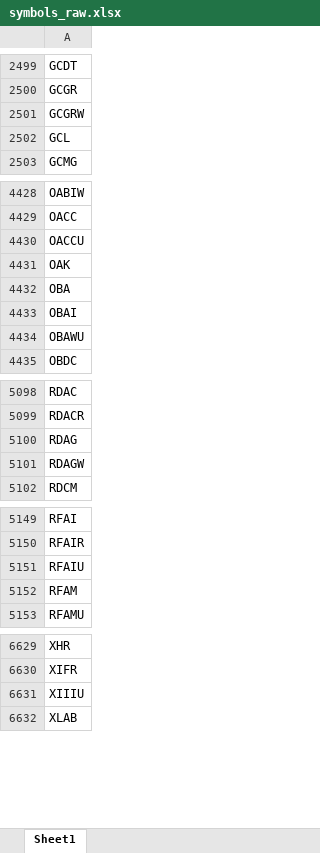
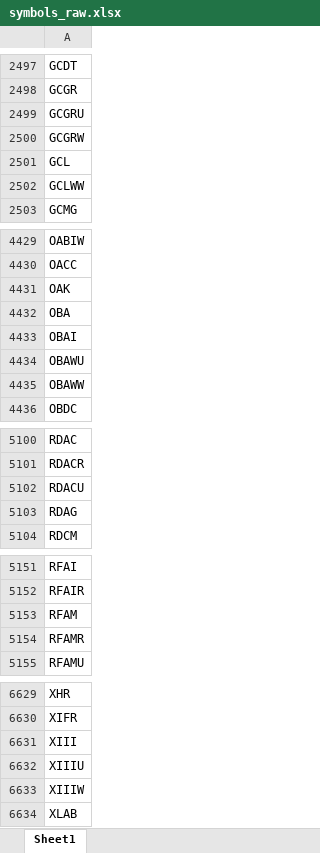
Before and after one commit to Kira11-ja/macd-scanner, an Excel workbook: results/symbols_raw.xlsx, sheet Sheet1, drawn as a sheet; only a part is shown, gaps mark what is left out; values as stored, in another font and other column widths than the file's, no borders; removed rows and columns are numbered as before the commit, all else as after; the diff covers the shown part only; the diff names each change by its address in the sheet, - before the commit and + after, or states it on an @@ line.

```diff
--- a/results/symbols_raw.xlsx (sheet Sheet1)
+++ b/results/symbols_raw.xlsx (sheet Sheet1)
+row 2499: GCGRU
+row 2502: GCLWW
-row 4430: OACCU
+row 4435: OBAWW
+row 5102: RDACU
-row 5101: RDAGW
-row 5151: RFAIU
+row 5154: RFAMR
+row 6631: XIII
+row 6633: XIIIW
```
Also changed, not shown: 44 added rows, 45 removed rows and 4 edited cells elsewhere in this sheet, 1 other file.
